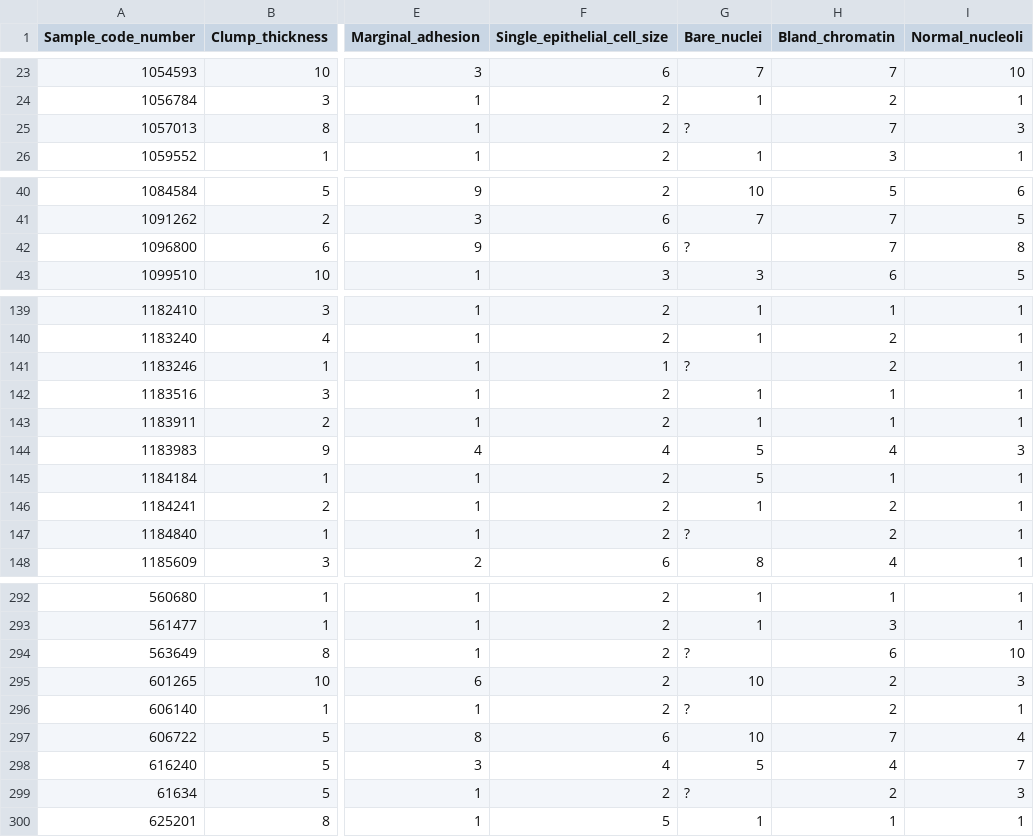
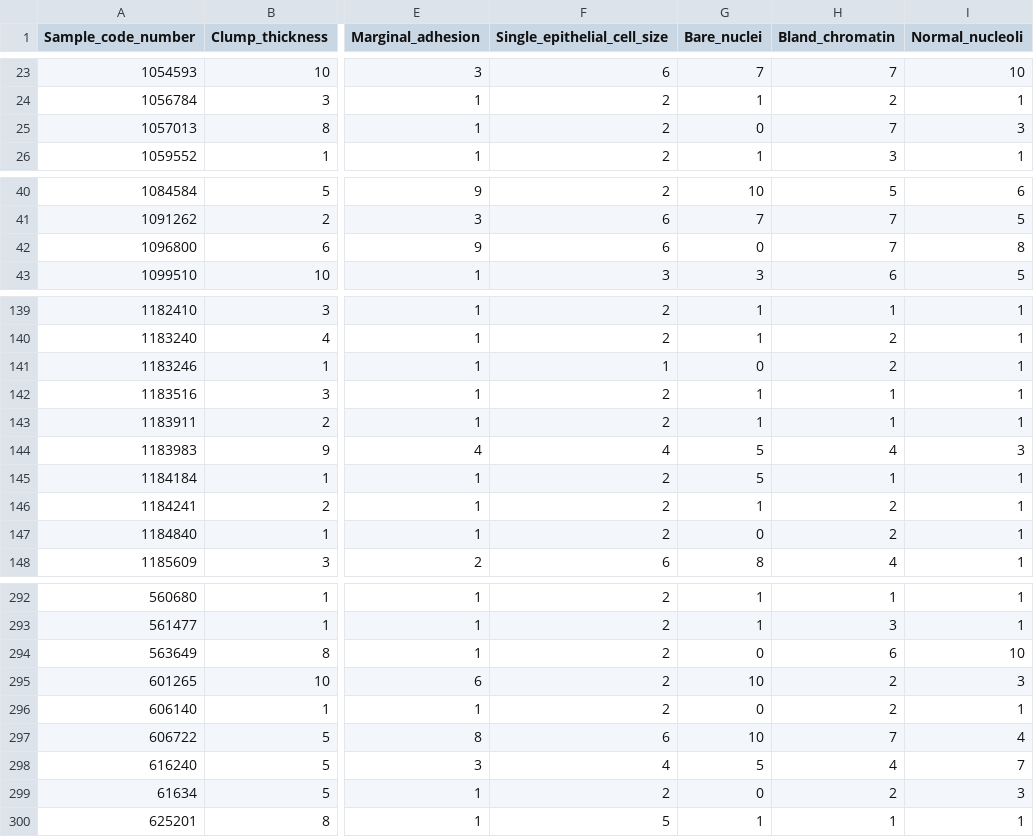
Before and after one commit to NathanMurphy20URI/CSC310Data, a CSV file: Data/breastcancerwisconsin.csv, drawn as a sheet; only a part is shown, gaps mark what is left out; the diff covers the shown part only; the diff names each change by its address in the sheet, - before the commit and + after, or states it on an @@ line.

Commit message:
sanitizes

```diff
--- a/Data/breastcancerwisconsin.csv
+++ b/Data/breastcancerwisconsin.csv
-G25 (Bare_nuclei): ?
+G25 (Bare_nuclei): 0
-G42 (Bare_nuclei): ?
+G42 (Bare_nuclei): 0
-G141 (Bare_nuclei): ?
+G141 (Bare_nuclei): 0
-G147 (Bare_nuclei): ?
+G147 (Bare_nuclei): 0
-G294 (Bare_nuclei): ?
+G294 (Bare_nuclei): 0
-G296 (Bare_nuclei): ?
+G296 (Bare_nuclei): 0
-G299 (Bare_nuclei): ?
+G299 (Bare_nuclei): 0
```
Also changed, not shown: 9 edited cells elsewhere in this file.
